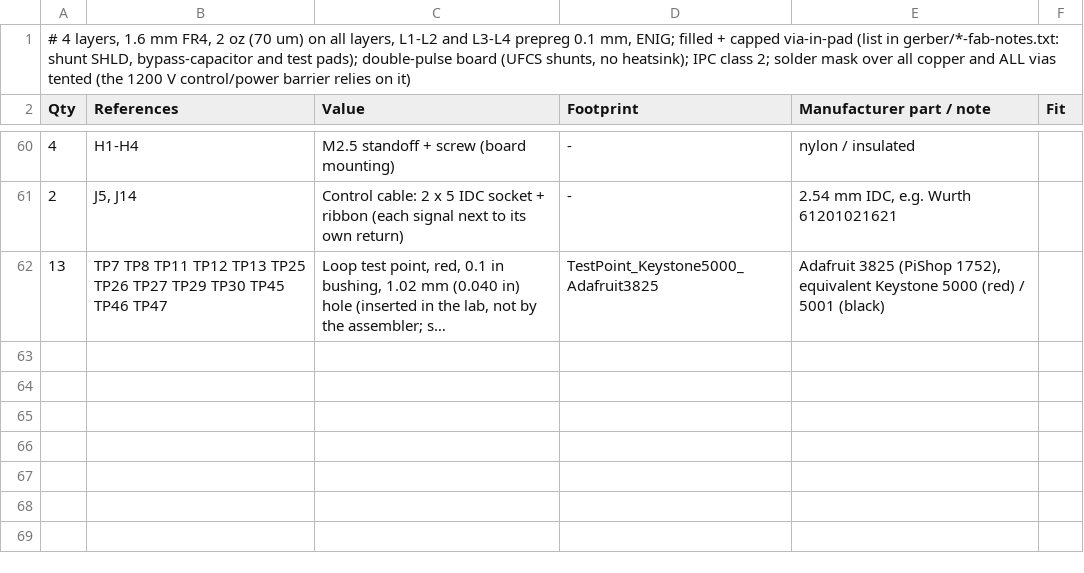
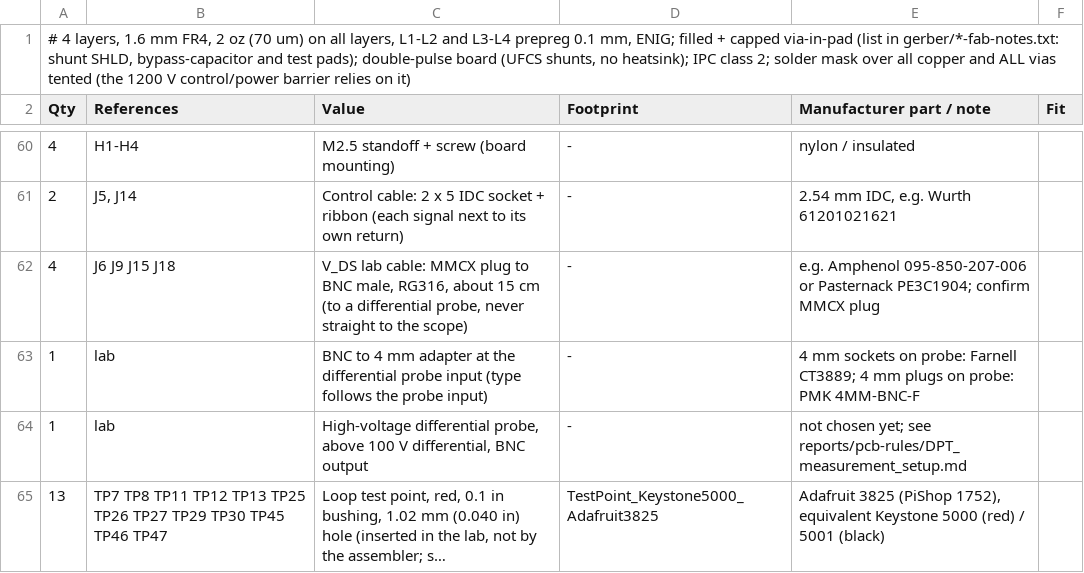
Before and after one commit to EnesAyaz/KTH, a CSV file: PCB-Design/hardware/spb-bb-revb-dpt/fab/spb-bb-revb-dpt-bom.csv, drawn as a sheet; only a part is shown, gaps mark what is left out; long unchanged cells end in …; the diff names each change by its address in the sheet, - before the commit and + after, or states it on an @@ line.

```diff
--- a/PCB-Design/hardware/spb-bb-revb-dpt/fab/spb-bb-revb-dpt-bom.csv
+++ b/PCB-Design/hardware/spb-bb-revb-dpt/fab/spb-bb-revb-dpt-bom.csv
+row 62: 4 | J6 J9 J15 J18 | V_DS lab cable: MMCX plug to BNC male, RG316, about 15 cm (to a differential probe, never straight to the scope) | - | e.g. Amphenol 095-850-207-006 or Pasternack PE3C1904; confirm MMCX plug
+row 63: 1 | lab | BNC to 4 mm adapter at the differential probe input (type follows the probe input) | - | 4 mm sockets on probe: Farnell CT3889; 4 mm plugs on probe: PMK 4MM-BNC-F
+row 64: 1 | lab | High-voltage differential probe, above 100 V differential, BNC output | - | not chosen yet; see reports/pcb-rules/DPT_measurement_setup.md
```
Also changed, not shown: 3 other files.
